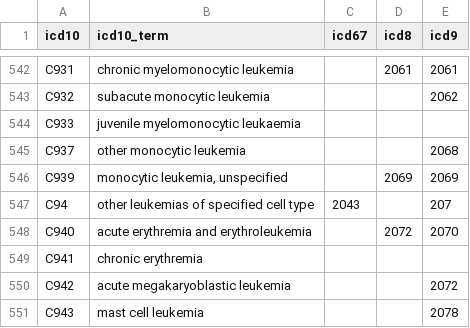
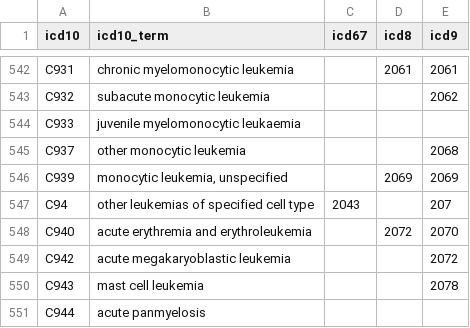
Before and after one commit to CancerRegistryOfNorway/NORDCAN, a CSV file: specifications/icd10_vs_icd67_icd8_icd9.csv, drawn as a sheet; only a part is shown, gaps mark what is left out; the shorter side is filled out with more unchanged rows; the diff names each change by its address in the sheet, - before the commit and + after, or states it on an @@ line.

Commit message:
Update icd10_vs_icd67_icd8_icd9.csv
Removed one line with C94.1. C94.1 has not been in use in ICD-10 since the 2008-version.

```diff
--- a/specifications/icd10_vs_icd67_icd8_icd9.csv
+++ b/specifications/icd10_vs_icd67_icd8_icd9.csv
-row 549: C941 | chronic erythremia
```
